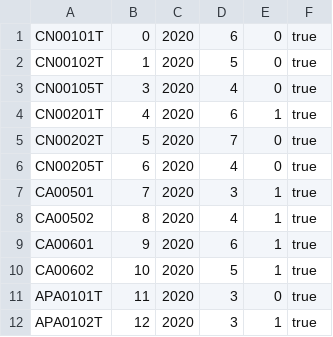
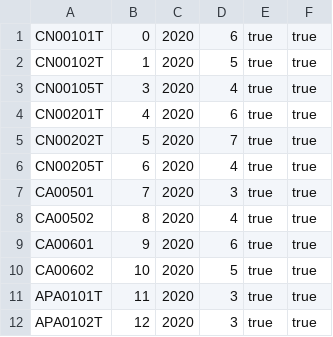
Before and after one commit to edris007/Projet-Java-L3-MIAGE, a CSV file: target/classes/data/ueValides.csv, drawn as a sheet.

```diff
--- a/target/classes/data/ueValides.csv
+++ b/target/classes/data/ueValides.csv
@@ -1,12 +1,12 @@
-CN00101T,0,2020,6,0,true
-CN00102T,1,2020,5,0,true
-CN00105T,3,2020,4,0,true
-CN00201T,4,2020,6,1,true
-CN00202T,5,2020,7,0,true
-CN00205T,6,2020,4,0,true
-CA00501,7,2020,3,1,true
-CA00502,8,2020,4,1,true
-CA00601,9,2020,6,1,true
-CA00602,10,2020,5,1,true
-APA0101T,11,2020,3,0,true
-APA0102T,12,2020,3,1,true
+CN00101T,0,2020,6,true,true
+CN00102T,1,2020,5,true,true
+CN00105T,3,2020,4,true,true
+CN00201T,4,2020,6,true,true
+CN00202T,5,2020,7,true,true
+CN00205T,6,2020,4,true,true
+CA00501,7,2020,3,true,true
+CA00502,8,2020,4,true,true
+CA00601,9,2020,6,true,true
+CA00602,10,2020,5,true,true
+APA0101T,11,2020,3,true,true
+APA0102T,12,2020,3,true,true
```
Also changed, not shown: 3 other files.
